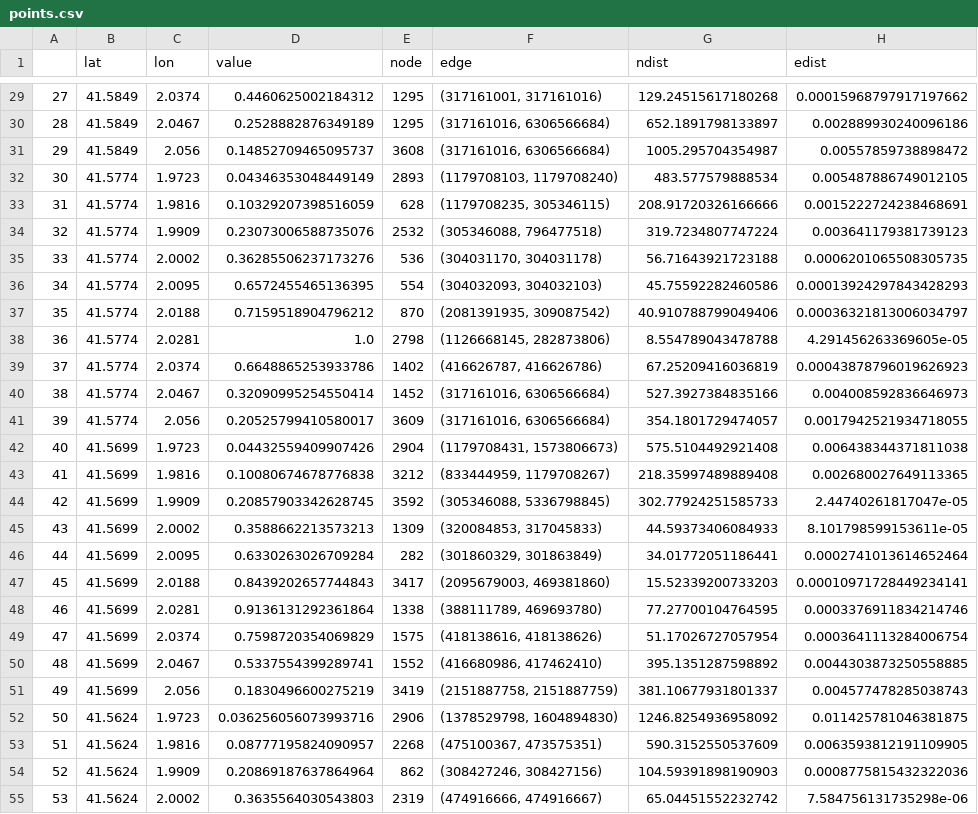
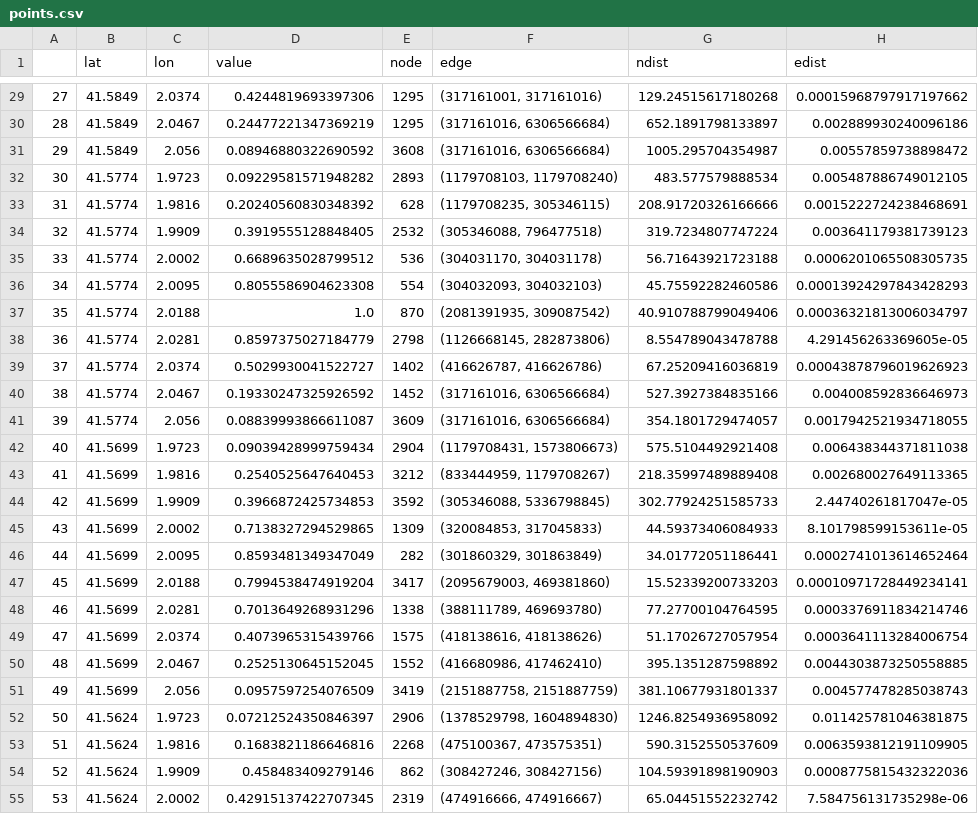
Before and after one commit to Miriam2798/MAPPO, a CSV file: Optimal Routing/Pollution Map Generator/points.csv, drawn as a sheet; only a part is shown, gaps mark what is left out; the diff covers the shown part only.

```diff
--- a/Optimal Routing/Pollution Map Generator/points.csv
+++ b/Optimal Routing/Pollution Map Generator/points.csv
@@ -29,27 +29,27 @@
-27,41.5849,2.0374,0.4460625002184312,1295,"(317161001, 317161016)",129.24515617180268,0.00015968797917197662
-28,41.5849,2.0467,0.2528882876349189,1295,"(317161016, 6306566684)",652.1891798133897,0.002889930240096186
-29,41.5849,2.056,0.14852709465095737,3608,"(317161016, 6306566684)",1005.295704354987,0.00557859738898472
-30,41.5774,1.9723,0.04346353048449149,2893,"(1179708103, 1179708240)",483.577579888534,0.005487886749012105
-31,41.5774,1.9816,0.10329207398516059,628,"(1179708235, 305346115)",208.91720326166666,0.0015222724238468691
-32,41.5774,1.9909,0.23073006588735076,2532,"(305346088, 796477518)",319.7234807747224,0.003641179381739123
-33,41.5774,2.0002,0.36285506237173276,536,"(304031170, 304031178)",56.71643921723188,0.0006201065508305735
-34,41.5774,2.0095,0.6572455465136395,554,"(304032093, 304032103)",45.75592282460586,0.00013924297843428293
-35,41.5774,2.0188,0.7159518904796212,870,"(2081391935, 309087542)",40.910788799049406,0.00036321813006034797
-36,41.5774,2.0281,1.0,2798,"(1126668145, 282873806)",8.554789043478788,4.291456263369605e-05
-37,41.5774,2.0374,0.6648865253933786,1402,"(416626787, 416626786)",67.25209416036819,0.00043878796019626923
-38,41.5774,2.0467,0.32090995254550414,1452,"(317161016, 6306566684)",527.3927384835166,0.004008592836646973
-39,41.5774,2.056,0.20525799410580017,3609,"(317161016, 6306566684)",354.1801729474057,0.0017942521934718055
-40,41.5699,1.9723,0.04432559409907426,2904,"(1179708431, 1573806673)",575.5104492921408,0.006438344371811038
-41,41.5699,1.9816,0.10080674678776838,3212,"(833444959, 1179708267)",218.35997489889408,0.002680027649113365
-42,41.5699,1.9909,0.20857903342628745,3592,"(305346088, 5336798845)",302.77924251585733,2.44740261817047e-05
-43,41.5699,2.0002,0.3588662213573213,1309,"(320084853, 317045833)",44.59373406084933,8.101798599153611e-05
-44,41.5699,2.0095,0.6330263026709284,282,"(301860329, 301863849)",34.01772051186441,0.0002741013614652464
-45,41.5699,2.0188,0.8439202657744843,3417,"(2095679003, 469381860)",15.52339200733203,0.00010971728449234141
-46,41.5699,2.0281,0.9136131292361864,1338,"(388111789, 469693780)",77.27700104764595,0.0003376911834214746
-47,41.5699,2.0374,0.7598720354069829,1575,"(418138616, 418138626)",51.17026727057954,0.0003641113284006754
-48,41.5699,2.0467,0.5337554399289741,1552,"(416680986, 417462410)",395.1351287598892,0.0044303873250558885
-49,41.5699,2.056,0.1830496600275219,3419,"(2151887758, 2151887759)",381.10677931801337,0.004577478285038743
-50,41.5624,1.9723,0.036256056073993716,2906,"(1378529798, 1604894830)",1246.8254936958092,0.011425781046381875
-51,41.5624,1.9816,0.08777195824090957,2268,"(475100367, 473575351)",590.3152550537609,0.0063593812191109905
-52,41.5624,1.9909,0.20869187637864964,862,"(308427246, 308427156)",104.59391898190903,0.0008775815432322036
-53,41.5624,2.0002,0.3635564030543803,2319,"(474916666, 474916667)",65.04451552232742,7.584756131735298e-06
+27,41.5849,2.0374,0.4244819693397306,1295,"(317161001, 317161016)",129.24515617180268,0.00015968797917197662
+28,41.5849,2.0467,0.24477221347369219,1295,"(317161016, 6306566684)",652.1891798133897,0.002889930240096186
+29,41.5849,2.056,0.08946880322690592,3608,"(317161016, 6306566684)",1005.295704354987,0.00557859738898472
+30,41.5774,1.9723,0.09229581571948282,2893,"(1179708103, 1179708240)",483.577579888534,0.005487886749012105
+31,41.5774,1.9816,0.20240560830348392,628,"(1179708235, 305346115)",208.91720326166666,0.0015222724238468691
+32,41.5774,1.9909,0.3919555128848405,2532,"(305346088, 796477518)",319.7234807747224,0.003641179381739123
+33,41.5774,2.0002,0.6689635028799512,536,"(304031170, 304031178)",56.71643921723188,0.0006201065508305735
+34,41.5774,2.0095,0.8055586904623308,554,"(304032093, 304032103)",45.75592282460586,0.00013924297843428293
+35,41.5774,2.0188,1.0,870,"(2081391935, 309087542)",40.910788799049406,0.00036321813006034797
+36,41.5774,2.0281,0.8597375027184779,2798,"(1126668145, 282873806)",8.554789043478788,4.291456263369605e-05
+37,41.5774,2.0374,0.5029930041522727,1402,"(416626787, 416626786)",67.25209416036819,0.00043878796019626923
+38,41.5774,2.0467,0.19330247325926592,1452,"(317161016, 6306566684)",527.3927384835166,0.004008592836646973
+39,41.5774,2.056,0.08839993866611087,3609,"(317161016, 6306566684)",354.1801729474057,0.0017942521934718055
+40,41.5699,1.9723,0.09039428999759434,2904,"(1179708431, 1573806673)",575.5104492921408,0.006438344371811038
+41,41.5699,1.9816,0.2540525647640453,3212,"(833444959, 1179708267)",218.35997489889408,0.002680027649113365
+42,41.5699,1.9909,0.3966872425734853,3592,"(305346088, 5336798845)",302.77924251585733,2.44740261817047e-05
+43,41.5699,2.0002,0.7138327294529865,1309,"(320084853, 317045833)",44.59373406084933,8.101798599153611e-05
+44,41.5699,2.0095,0.8593481349347049,282,"(301860329, 301863849)",34.01772051186441,0.0002741013614652464
+45,41.5699,2.0188,0.7994538474919204,3417,"(2095679003, 469381860)",15.52339200733203,0.00010971728449234141
+46,41.5699,2.0281,0.7013649268931296,1338,"(388111789, 469693780)",77.27700104764595,0.0003376911834214746
+47,41.5699,2.0374,0.4073965315439766,1575,"(418138616, 418138626)",51.17026727057954,0.0003641113284006754
+48,41.5699,2.0467,0.2525130645152045,1552,"(416680986, 417462410)",395.1351287598892,0.0044303873250558885
+49,41.5699,2.056,0.0957597254076509,3419,"(2151887758, 2151887759)",381.10677931801337,0.004577478285038743
+50,41.5624,1.9723,0.07212524350846397,2906,"(1378529798, 1604894830)",1246.8254936958092,0.011425781046381875
+51,41.5624,1.9816,0.1683821186646816,2268,"(475100367, 473575351)",590.3152550537609,0.0063593812191109905
+52,41.5624,1.9909,0.458483409279146,862,"(308427246, 308427156)",104.59391898190903,0.0008775815432322036
+53,41.5624,2.0002,0.42915137422707345,2319,"(474916666, 474916667)",65.04451552232742,7.584756131735298e-06
```
Also changed, not shown: 63 edited cells elsewhere in this file, 1 other file.
